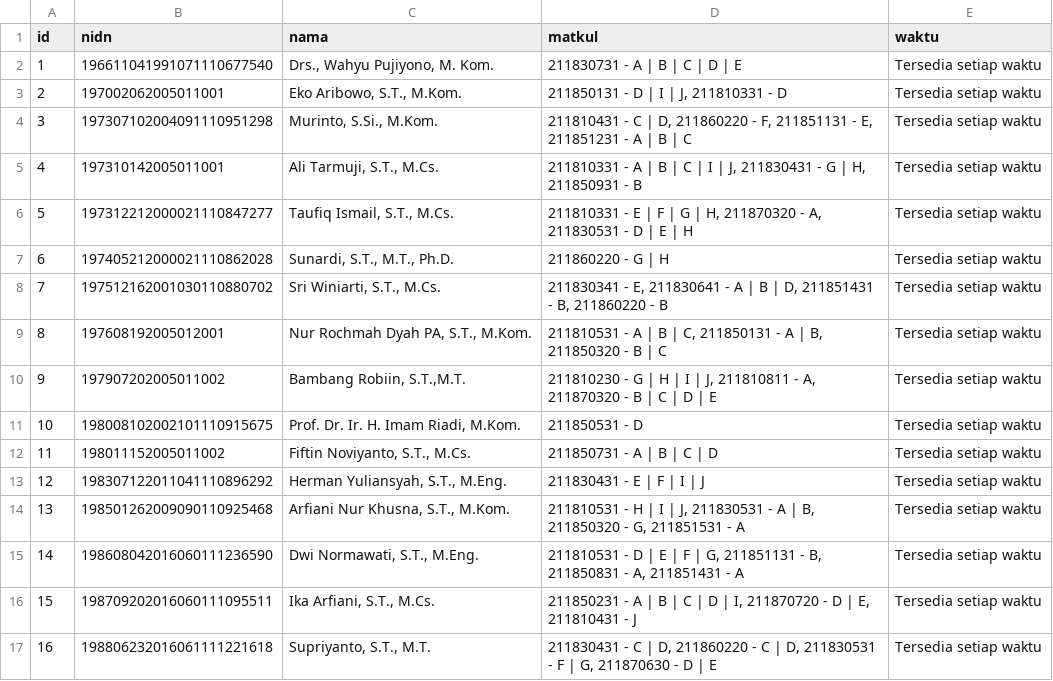
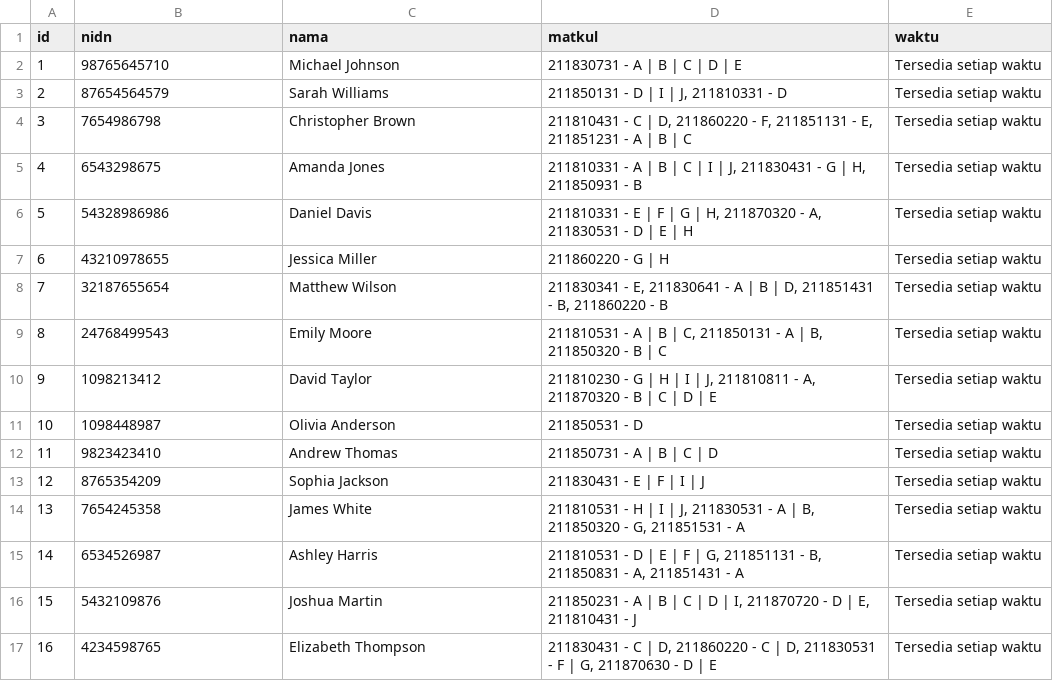
Before and after one commit to rizumiya/optimasi_jadwal, a CSV file: data dosen.csv, drawn as a sheet; only a part is shown; the diff covers the shown part only.

```diff
--- a/data dosen.csv
+++ b/data dosen.csv
@@ -1,17 +1,17 @@
 id,nidn,nama,matkul,waktu
-1,196611041991071110677540,"Drs., Wahyu Pujiyono, M. Kom.",211830731 - A | B | C | D | E,Tersedia setiap waktu
-2,197002062005011001,"Eko Aribowo, S.T., M.Kom.","211850131 - D | I | J, 211810331 - D",Tersedia setiap waktu
-3,197307102004091110951298,"Murinto, S.Si., M.Kom.","211810431 - C | D, 211860220 - F, 211851131 - E, 211851231 - A | B | C",Tersedia setiap waktu
-4,197310142005011001,"Ali Tarmuji, S.T., M.Cs.","211810331 - A | B | C | I | J, 211830431 - G | H, 211850931 - B",Tersedia setiap waktu
-5,197312212000021110847277,"Taufiq Ismail, S.T., M.Cs.","211810331 - E | F | G | H, 211870320 - A, 211830531 - D | E | H",Tersedia setiap waktu
-6,197405212000021110862028,"Sunardi, S.T., M.T., Ph.D.",211860220 - G | H,Tersedia setiap waktu
-7,197512162001030110880702,"Sri Winiarti, S.T., M.Cs.","211830341 - E, 211830641 - A | B | D, 211851431 - B, 211860220 - B",Tersedia setiap waktu
-8,197608192005012001,"Nur Rochmah Dyah PA, S.T., M.Kom.","211810531 - A | B | C, 211850131 - A | B, 211850320 - B | C",Tersedia setiap waktu
-9,197907202005011002,"Bambang Robiin, S.T.,M.T.","211810230 - G | H | I | J, 211810811 - A, 211870320 - B | C | D | E",Tersedia setiap waktu
-10,198008102002101110915675,"Prof. Dr. Ir. H. Imam Riadi, M.Kom.",211850531 - D,Tersedia setiap waktu
-11,198011152005011002,"Fiftin Noviyanto, S.T., M.Cs.",211850731 - A | B | C | D,Tersedia setiap waktu
-12,198307122011041110896292,"Herman Yuliansyah, S.T., M.Eng.",211830431 - E | F | I | J,Tersedia setiap waktu
-13,198501262009090110925468,"Arfiani Nur Khusna, S.T., M.Kom.","211810531 - H | I | J, 211830531 - A | B, 211850320 - G, 211851531 - A",Tersedia setiap waktu
-14,198608042016060111236590,"Dwi Normawati, S.T., M.Eng.","211810531 - D | E | F | G, 211851131 - B, 211850831 - A, 211851431 - A",Tersedia setiap waktu
-15,198709202016060111095511,"Ika Arfiani, S.T., M.Cs.","211850231 - A | B | C | D | I, 211870720 - D | E, 211810431 - J",Tersedia setiap waktu
-16,198806232016061111221618,"Supriyanto, S.T., M.T.","211830431 - C | D, 211860220 - C | D, 211830531 - F | G, 211870630 - D | E",Tersedia setiap waktu
+1,98765645710,"Michael Johnson",211830731 - A | B | C | D | E,Tersedia setiap waktu
+2,87654564579,"Sarah Williams","211850131 - D | I | J, 211810331 - D",Tersedia setiap waktu
+3,7654986798,"Christopher Brown","211810431 - C | D, 211860220 - F, 211851131 - E, 211851231 - A | B | C",Tersedia setiap waktu
+4,6543298675,"Amanda Jones","211810331 - A | B | C | I | J, 211830431 - G | H, 211850931 - B",Tersedia setiap waktu
+5,54328986986,"Daniel Davis","211810331 - E | F | G | H, 211870320 - A, 211830531 - D | E | H",Tersedia setiap waktu
+6,43210978655,"Jessica Miller",211860220 - G | H,Tersedia setiap waktu
+7,32187655654,"Matthew Wilson","211830341 - E, 211830641 - A | B | D, 211851431 - B, 211860220 - B",Tersedia setiap waktu
+8,24768499543,"Emily Moore","211810531 - A | B | C, 211850131 - A | B, 211850320 - B | C",Tersedia setiap waktu
+9,1098213412,"David Taylor","211810230 - G | H | I | J, 211810811 - A, 211870320 - B | C | D | E",Tersedia setiap waktu
+10,1098448987,"Olivia Anderson",211850531 - D,Tersedia setiap waktu
+11,9823423410,"Andrew Thomas",211850731 - A | B | C | D,Tersedia setiap waktu
+12,8765354209,"Sophia Jackson",211830431 - E | F | I | J,Tersedia setiap waktu
+13,7654245358,"James White","211810531 - H | I | J, 211830531 - A | B, 211850320 - G, 211851531 - A",Tersedia setiap waktu
+14,6534526987,"Ashley Harris","211810531 - D | E | F | G, 211851131 - B, 211850831 - A, 211851431 - A",Tersedia setiap waktu
+15,5432109876,"Joshua Martin","211850231 - A | B | C | D | I, 211870720 - D | E, 211810431 - J",Tersedia setiap waktu
+16,4234598765,"Elizabeth Thompson","211830431 - C | D, 211860220 - C | D, 211830531 - F | G, 211870630 - D | E",Tersedia setiap waktu
```
Also changed, not shown: 37 edited cells elsewhere in this file, 1 other file.
